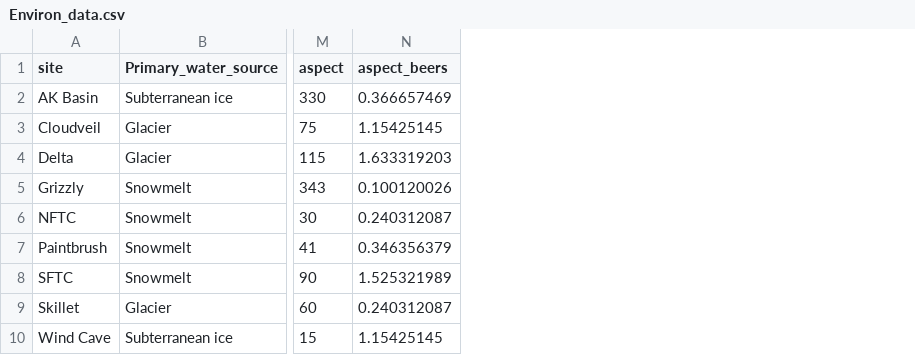
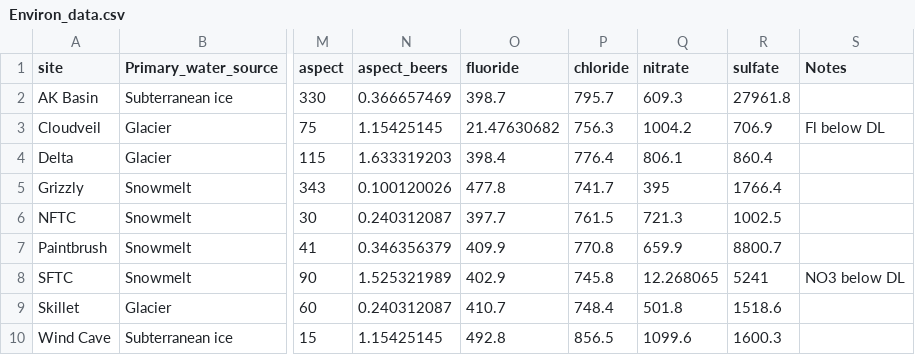
Before and after one commit to Kljorgenson/Alpine-Stream-Food-Webs, a CSV file: Data/Environ_data.csv, drawn as a sheet; only a part is shown, gaps mark what is left out; the diff names each change by its address in the sheet, - before the commit and + after, or states it on an @@ line.

```diff
--- a/Data/Environ_data.csv
+++ b/Data/Environ_data.csv
+column O (fluoride), rows 2-10: 398.7 | 21.47630682 | 398.4 | 477.8 | 397.7 | 409.9 | 402.9 | 410.7 | 492.8
+column P (chloride), rows 2-10: 795.7 | 756.3 | 776.4 | 741.7 | 761.5 | 770.8 | 745.8 | 748.4 | 856.5
+column Q (nitrate), rows 2-10: 609.3 | 1004.2 | 806.1 | 395 | 721.3 | 659.9 | 12.268065 | 501.8 | 1099.6
+column R (sulfate), rows 2-10: 27961.8 | 706.9 | 860.4 | 1766.4 | 1002.5 | 8800.7 | 5241 | 1518.6 | 1600.3
+column S (Notes), rows 3-8: Fl below DL |  |  |  |  | NO3 below DL
```
Also changed, not shown: 4 other files.
